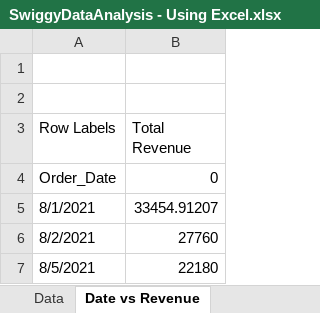
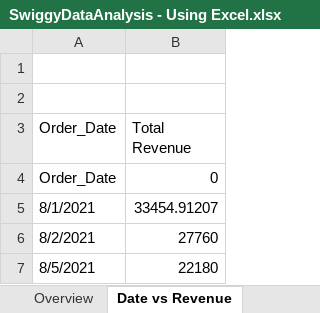
Before and after one commit to gowthamnath/Swiggy-Food-Order-Analysis, an Excel workbook: SwiggyDataAnalysis - Using Excel.xlsx, sheet Date vs Revenue, drawn as a sheet; only a part is shown; values as stored, in another font and other column widths than the file's, no borders; charts and pictures not drawn; the diff names each change by its address in the sheet, - before the commit and + after, or states it on an @@ line.

```diff
--- a/SwiggyDataAnalysis - Using Excel.xlsx (sheet Date vs Revenue)
+++ b/SwiggyDataAnalysis - Using Excel.xlsx (sheet Date vs Revenue)
+sheet tab: Overview
-A3: Row Labels
+A3: Order_Date
```
Also changed, not shown: sheet Data, other sheet tabs, formulas that keep their value, charts or pictures.
